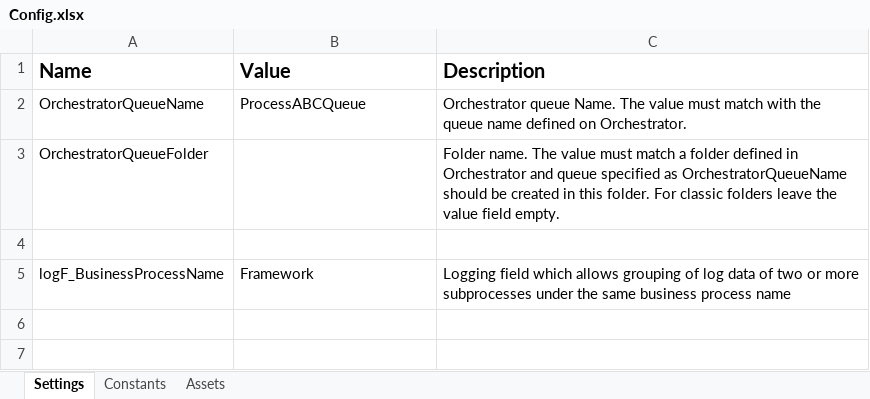
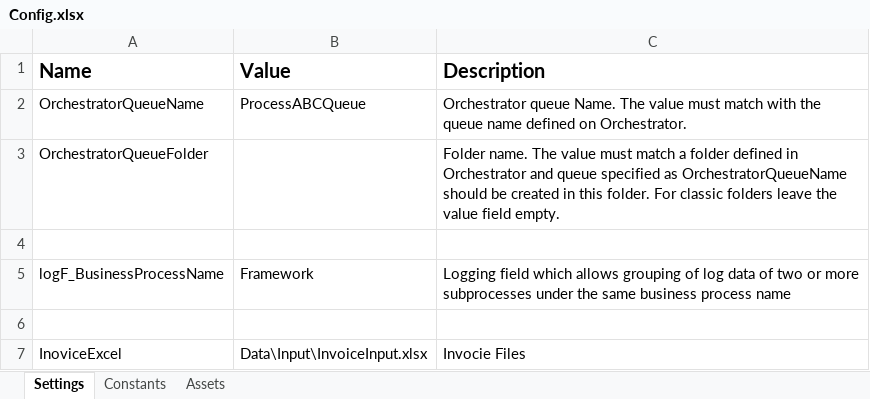
Before and after one commit to BhargavaKumar3006/InvoiceProcessing_ReFramework, an Excel workbook: Data/Config.xlsx, sheet Settings, drawn as a sheet; values as stored, in another font and other column widths than the file's, no borders; the diff names each change by its address in the sheet, - before the commit and + after, or states it on an @@ line.

Commit message:
Proejct developed for PO and Invoice extraction.

```diff
--- a/Data/Config.xlsx (sheet Settings)
+++ b/Data/Config.xlsx (sheet Settings)
+row 6: (empty)
+row 7: InoviceExcel | Data\Input\InvoiceInput.xlsx | Invocie Files
```
Also changed, not shown: 34 other files.
